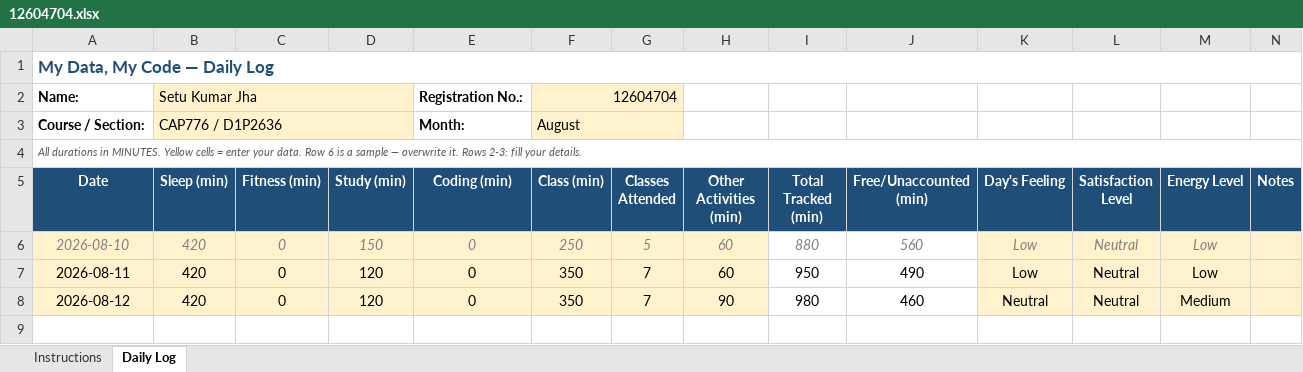
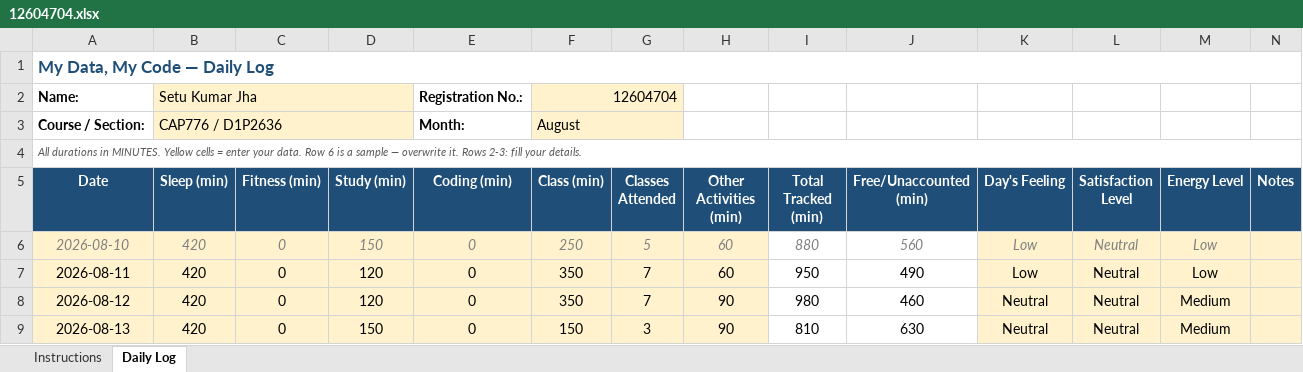
Before and after one commit to SetuKumarJha/CAP776, an Excel workbook: 12604704.xlsx, sheet Daily Log, drawn as a sheet; values as stored, in another font and other column widths than the file's, no borders; conditional formats not drawn; the diff names each change by its address in the sheet, - before the commit and + after, or states it on an @@ line.

Commit message:
Updated daily activity

```diff
--- a/12604704.xlsx (sheet Daily Log)
+++ b/12604704.xlsx (sheet Daily Log)
+row 9: 2026-08-13 | 420 | 0 | 150 | 0 | 150 | 3 | 90 | 810 | 630 | Neutral | Neutral | Medium
```
